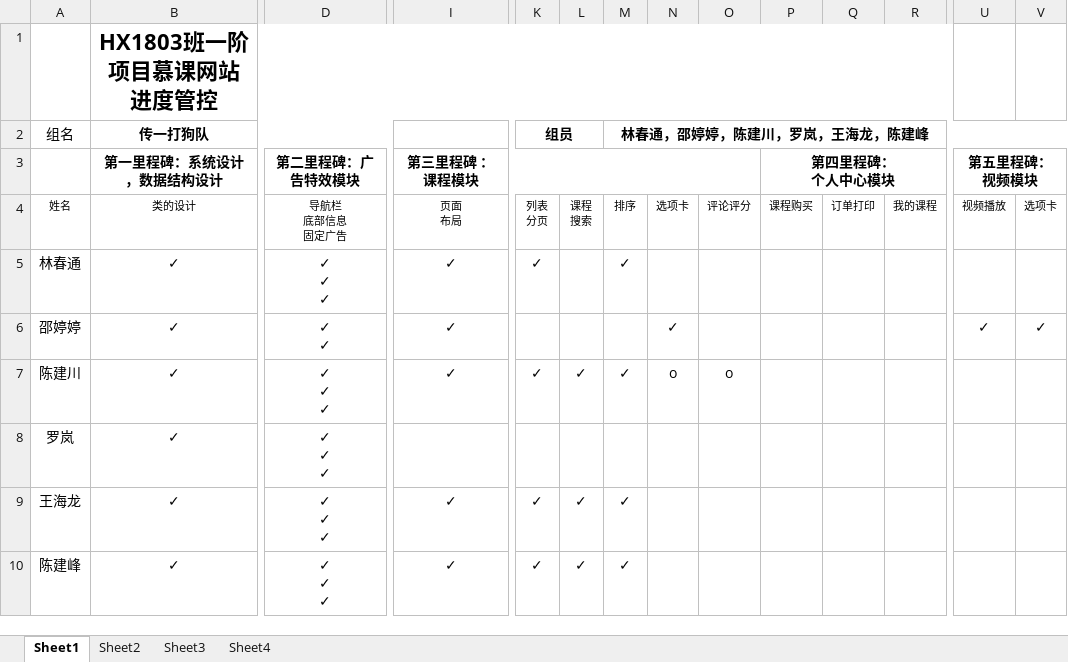
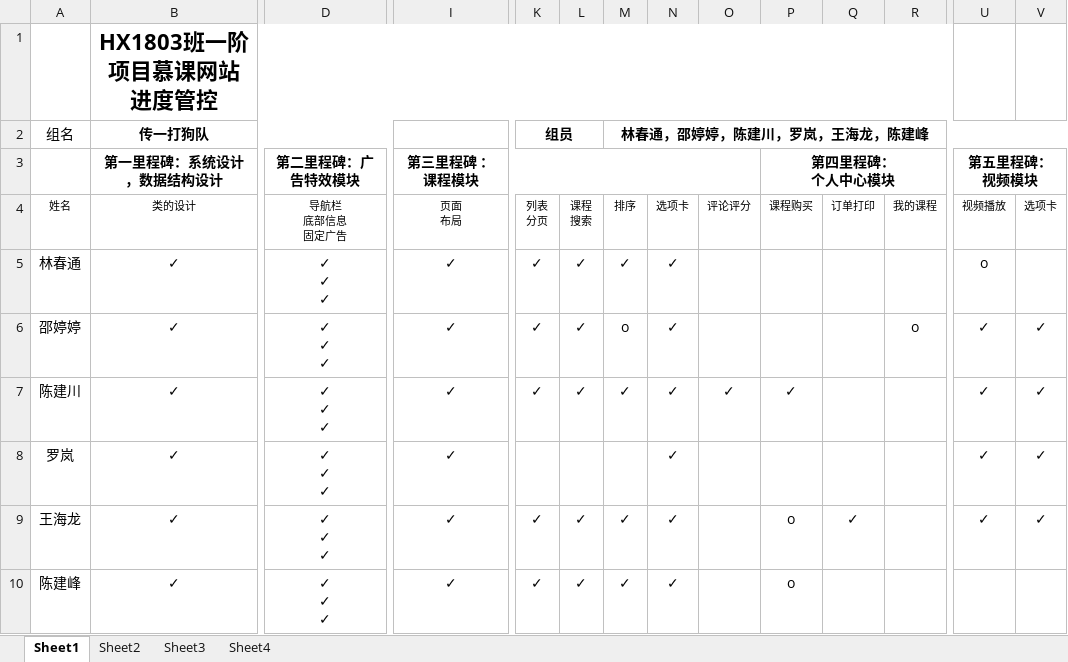
Before and after one commit to chuntong007/CY-work, an Excel workbook: 一阶项目文件/HX1803班一阶项目进度管控.xlsx, sheet Sheet1, drawn as a sheet; only a part is shown, gaps mark what is left out; values as stored, in another font and other column widths than the file's, no borders; ↵ is a line break in a cell; the diff names each change by its address in the sheet, - before the commit and + after, or states it on an @@ line.

```diff
--- a/一阶项目文件/HX1803班一阶项目进度管控.xlsx (sheet Sheet1)
+++ b/一阶项目文件/HX1803班一阶项目进度管控.xlsx (sheet Sheet1)
-L5:L6: (empty)
+L5:L6: ✓
-N5: (empty)
+N5: ✓
-U5: (empty)
+U5: o
-D6: ✓ ↵ ✓
+D6: ✓ ↵ ✓ ↵ ✓
-K6: (empty)
+K6: ✓
-M6: (empty)
+M6: o
-R6: (empty)
+R6: o
-N7: o
+N7: ✓
-O7: o
+O7: ✓
-P7: (empty)
+P7: ✓
-U7:U9: (empty)
+U7:U9: ✓
-V7:V9: (empty)
+V7:V9: ✓
-I8: (empty)
+I8: ✓
-N8:N10: (empty)
+N8:N10: ✓
-P9:P10: (empty)
+P9:P10: o
-Q9: (empty)
+Q9: ✓
```
Also changed, not shown: 一阶项目文件/hx180310林春通数据结构设计.xlsx, 一阶项目文件/晨会日报.xlsx, 13 other files.
